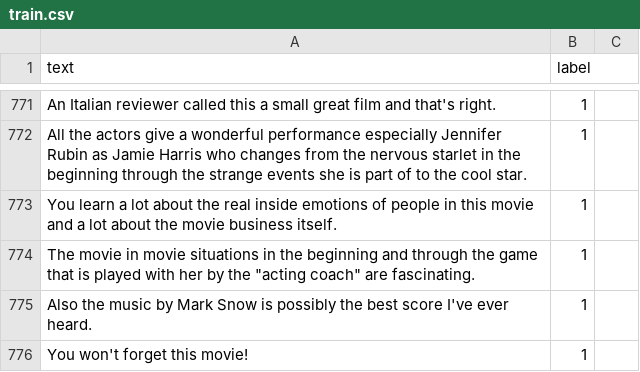
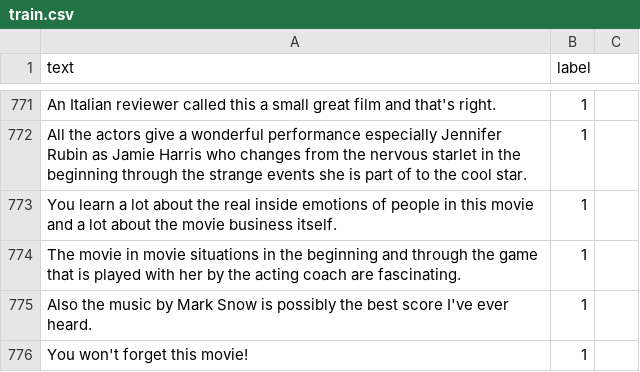
Before and after one commit to agwd71/dataset, a CSV file: train.csv, drawn as a sheet; only a part is shown, gaps mark what is left out.

Commit message:
Update train.csv

```diff
--- a/train.csv
+++ b/train.csv
@@ -773,3 +773,3 @@ All the actors give a wonderful performance  especially Jennifer Rubin as Jamie
 You learn a lot about the real inside emotions of people in this movie  and a lot about the movie business itself.,1
-The movie in movie situations in the beginning and through the game that is played with her by the "acting coach" are fascinating.,1
+The movie in movie situations in the beginning and through the game that is played with her by the acting coach are fascinating.,1
 Also the music by Mark Snow is possibly the best score I've ever heard.,1
```
